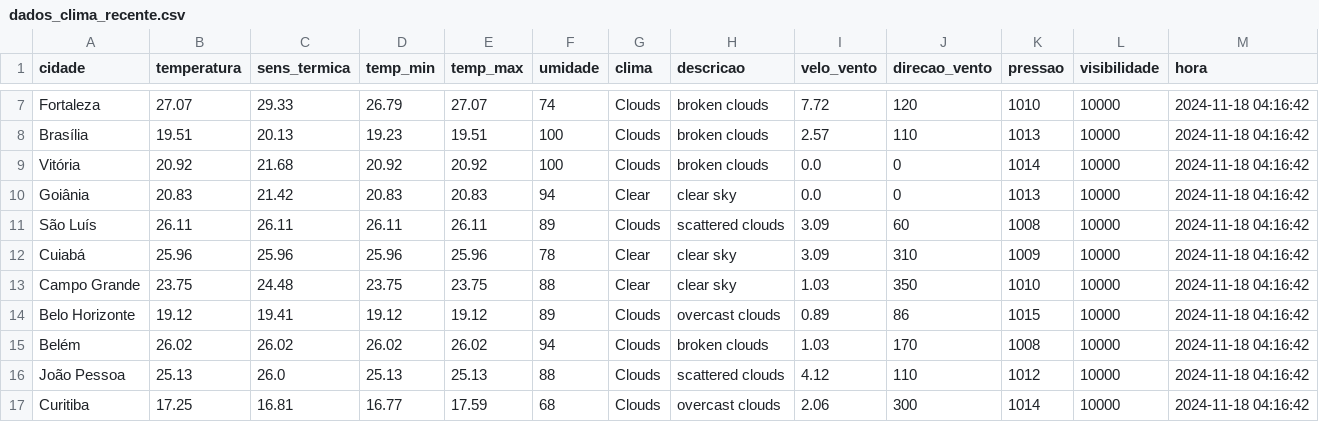
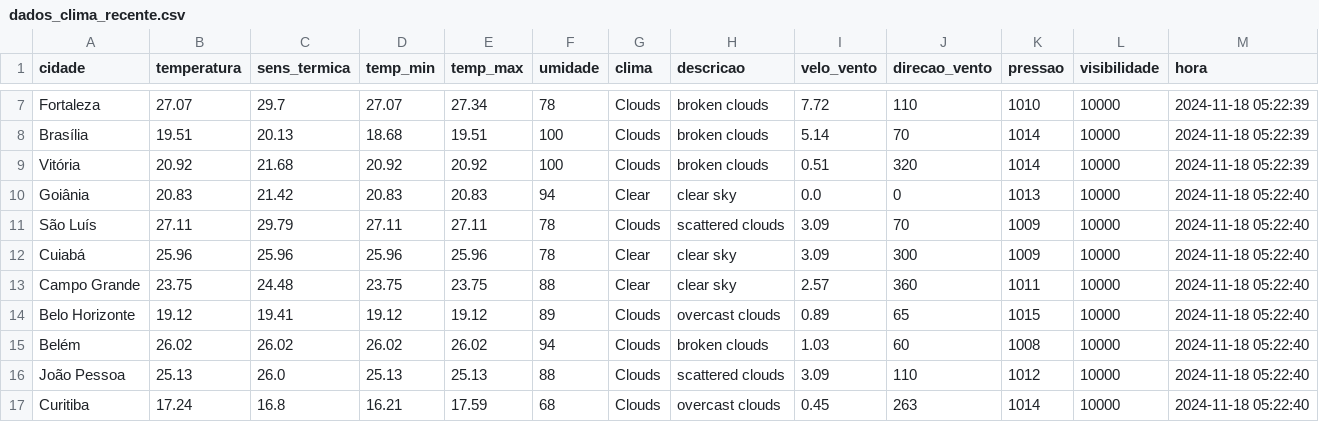
Before and after one commit to ThFenrir/integradorClimaDados, a CSV file: dados_clima_recente.csv, drawn as a sheet; only a part is shown, gaps mark what is left out; the diff covers the shown part only; the diff names each change by its address in the sheet, - before the commit and + after, or states it on an @@ line.

```diff
--- a/dados_clima_recente.csv
+++ b/dados_clima_recente.csv
-C7 (sens_termica): 29.33
+C7 (sens_termica): 29.7
-D7 (temp_min): 26.79
+D7 (temp_min): 27.07
-E7 (temp_max): 27.07
+E7 (temp_max): 27.34
-F7 (umidade): 74
+F7 (umidade): 78
-J7 (direcao_vento): 120
+J7 (direcao_vento): 110
-M7:M9 (hora): 2024-11-18 04:16:42
+M7:M9 (hora): 2024-11-18 05:22:39
-D8 (temp_min): 19.23
+D8 (temp_min): 18.68
-I8 (velo_vento): 2.57
+I8 (velo_vento): 5.14
-J8 (direcao_vento): 110
+J8 (direcao_vento): 70
-K8 (pressao): 1013
+K8 (pressao): 1014
-I9 (velo_vento): 0.0
+I9 (velo_vento): 0.51
-J9 (direcao_vento): 0
+J9 (direcao_vento): 320
-M10:M17 (hora): 2024-11-18 04:16:42
+M10:M17 (hora): 2024-11-18 05:22:40
-B11 (temperatura): 26.11
+B11 (temperatura): 27.11
-C11 (sens_termica): 26.11
+C11 (sens_termica): 29.79
-D11 (temp_min): 26.11
+D11 (temp_min): 27.11
-E11 (temp_max): 26.11
+E11 (temp_max): 27.11
-F11 (umidade): 89
+F11 (umidade): 78
-J11 (direcao_vento): 60
+J11 (direcao_vento): 70
-K11 (pressao): 1008
+K11 (pressao): 1009
-J12 (direcao_vento): 310
+J12 (direcao_vento): 300
-I13 (velo_vento): 1.03
+I13 (velo_vento): 2.57
-J13 (direcao_vento): 350
+J13 (direcao_vento): 360
-K13 (pressao): 1010
+K13 (pressao): 1011
-J14 (direcao_vento): 86
+J14 (direcao_vento): 65
-J15 (direcao_vento): 170
+J15 (direcao_vento): 60
-I16 (velo_vento): 4.12
+I16 (velo_vento): 3.09
-B17 (temperatura): 17.25
+B17 (temperatura): 17.24
-C17 (sens_termica): 16.81
+C17 (sens_termica): 16.8
-D17 (temp_min): 16.77
+D17 (temp_min): 16.21
-I17 (velo_vento): 2.06
+I17 (velo_vento): 0.45
-J17 (direcao_vento): 300
+J17 (direcao_vento): 263
```
Also changed, not shown: 110 edited cells elsewhere in this file.
